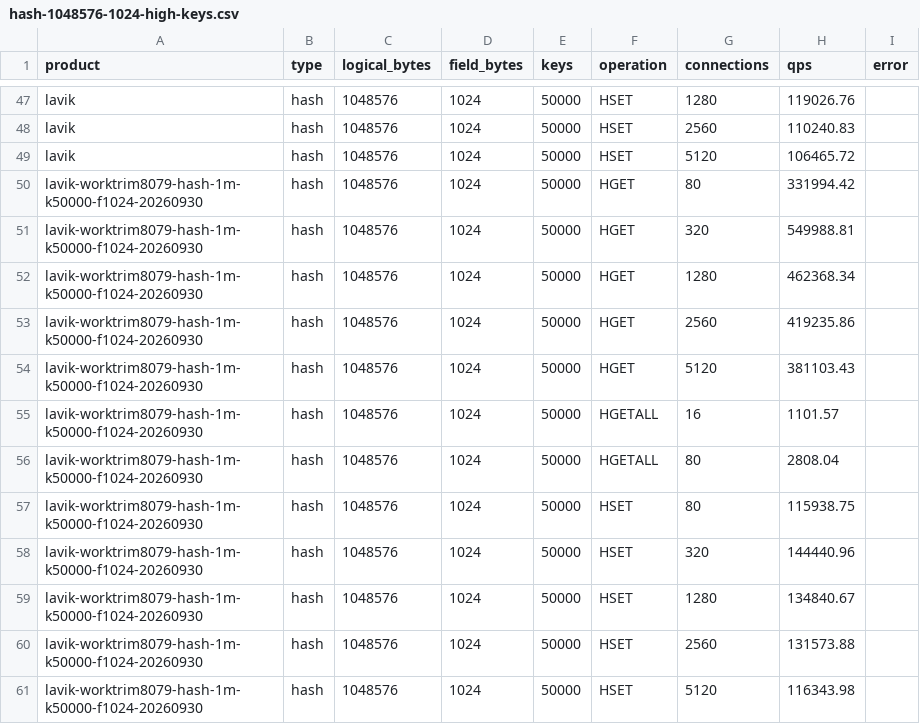
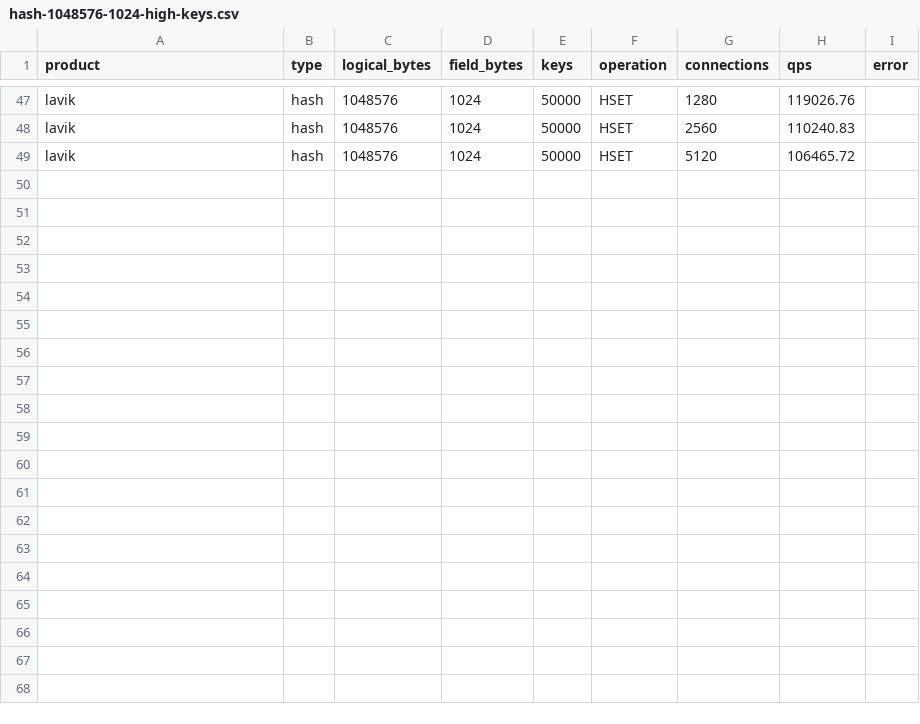
Before and after one commit to thweetkomputer/lavik, a CSV file: perf_reports/lavik-complex-structures-2026-09-26/hash-1048576-1024-high-keys.csv, drawn as a sheet; only a part is shown, gaps mark what is left out.

Commit message:
docs(perf): retire merged PR 228 curves and track main refresh

```diff
--- a/perf_reports/lavik-complex-structures-2026-09-26/hash-1048576-1024-high-keys.csv
+++ b/perf_reports/lavik-complex-structures-2026-09-26/hash-1048576-1024-high-keys.csv
@@ -49,13 +49 @@ lavik,hash,1048576,1024,50000,HSET,2560,110240.83,
 lavik,hash,1048576,1024,50000,HSET,5120,106465.72,
-lavik-worktrim8079-hash-1m-k50000-f1024-20260930,hash,1048576,1024,50000,HGET,80,331994.42,
-lavik-worktrim8079-hash-1m-k50000-f1024-20260930,hash,1048576,1024,50000,HGET,320,549988.81,
-lavik-worktrim8079-hash-1m-k50000-f1024-20260930,hash,1048576,1024,50000,HGET,1280,462368.34,
-lavik-worktrim8079-hash-1m-k50000-f1024-20260930,hash,1048576,1024,50000,HGET,2560,419235.86,
-lavik-worktrim8079-hash-1m-k50000-f1024-20260930,hash,1048576,1024,50000,HGET,5120,381103.43,
-lavik-worktrim8079-hash-1m-k50000-f1024-20260930,hash,1048576,1024,50000,HGETALL,16,1101.57,
-lavik-worktrim8079-hash-1m-k50000-f1024-20260930,hash,1048576,1024,50000,HGETALL,80,2808.04,
-lavik-worktrim8079-hash-1m-k50000-f1024-20260930,hash,1048576,1024,50000,HSET,80,115938.75,
-lavik-worktrim8079-hash-1m-k50000-f1024-20260930,hash,1048576,1024,50000,HSET,320,144440.96,
-lavik-worktrim8079-hash-1m-k50000-f1024-20260930,hash,1048576,1024,50000,HSET,1280,134840.67,
-lavik-worktrim8079-hash-1m-k50000-f1024-20260930,hash,1048576,1024,50000,HSET,2560,131573.88,
-lavik-worktrim8079-hash-1m-k50000-f1024-20260930,hash,1048576,1024,50000,HSET,5120,116343.98,
```
Also changed, not shown: perf_reports/lavik-complex-structures-2026-09-26/hash-1048576-128-high-keys.csv, 25 other files.
